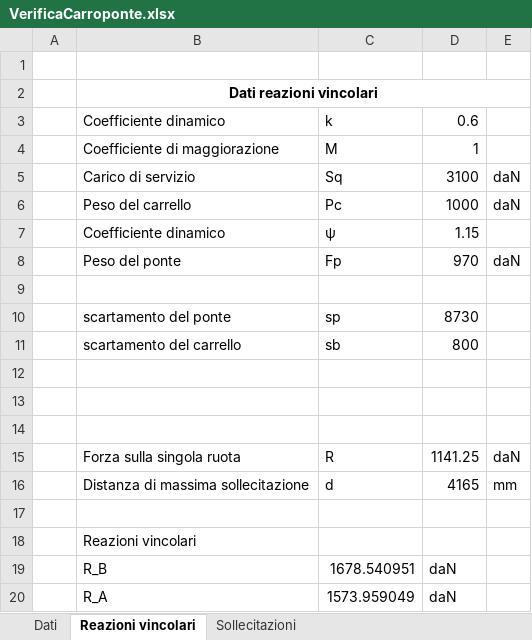
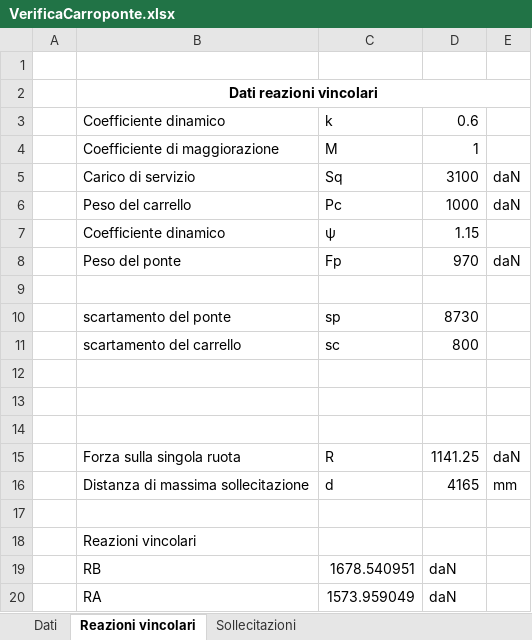
Before and after one commit to arma966/ImpiantiMeccanici, an Excel workbook: FogliCalcolo/Carroponte/VerificaCarroponte.xlsx, sheet Reazioni vincolari, drawn as a sheet; values as stored, in another font and other column widths than the file's, no borders; the diff names each change by its address in the sheet, - before the commit and + after, or states it on an @@ line.

```diff
--- a/FogliCalcolo/Carroponte/VerificaCarroponte.xlsx (sheet Reazioni vincolari)
+++ b/FogliCalcolo/Carroponte/VerificaCarroponte.xlsx (sheet Reazioni vincolari)
-C11: sb
+C11: sc
-B19: R_B
+B19: RB
-B20: R_A
+B20: RA
```
Also changed, not shown: sheet Sollecitazioni, sheet Dati, formulas that keep their value, charts or pictures.
